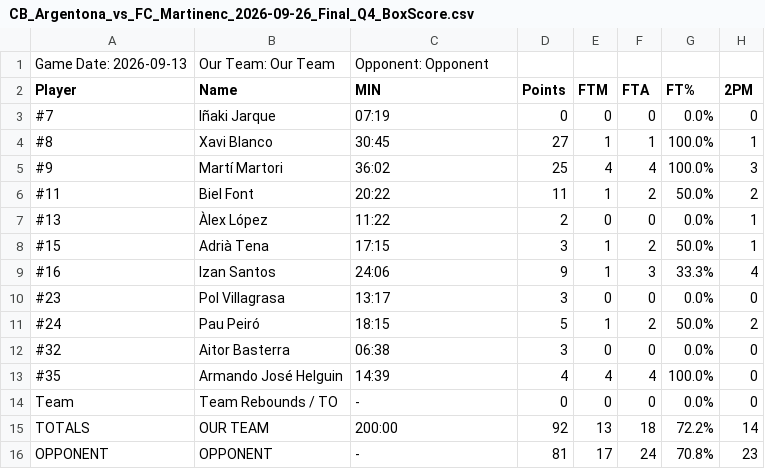
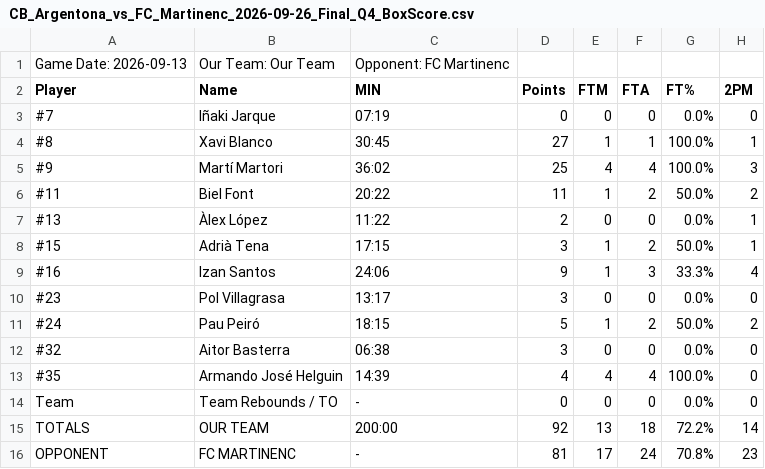
Before and after one commit to jeffreyabbot/copacat_jugadors, a CSV file: data/raw/Copa_Catalunya/2026_09_26_CB_J1_Argentona_FC_Martinenc/CB_Argentona_vs_FC_Martinenc_2026-09-26_Final_Q4_BoxScore.csv, drawn as a sheet; only a part is shown; the diff names each change by its address in the sheet, - before the commit and + after, or states it on an @@ line.

Commit message:
Update CB_Argentona_vs_FC_Martinenc_2026-09-26_Final_Q4_BoxScore.csv

```diff
--- a/data/raw/Copa_Catalunya/2026_09_26_CB_J1_Argentona_FC_Martinenc/CB_Argentona_vs_FC_Martinenc_2026-09-26_Final_Q4_BoxScore.csv
+++ b/data/raw/Copa_Catalunya/2026_09_26_CB_J1_Argentona_FC_Martinenc/CB_Argentona_vs_FC_Martinenc_2026-09-26_Final_Q4_BoxScore.csv
-C1 (MIN): Opponent: Opponent
+C1 (MIN): Opponent: FC Martinenc
-B16 (Name): OPPONENT
+B16 (Name): FC MARTINENC
```
